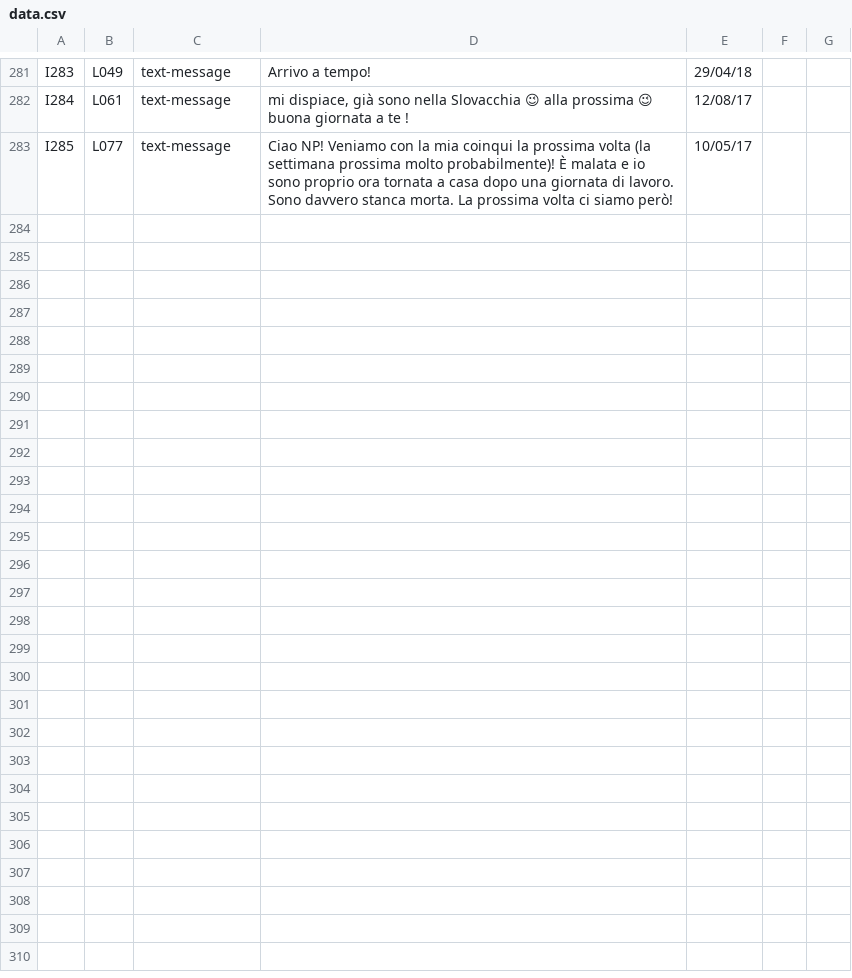
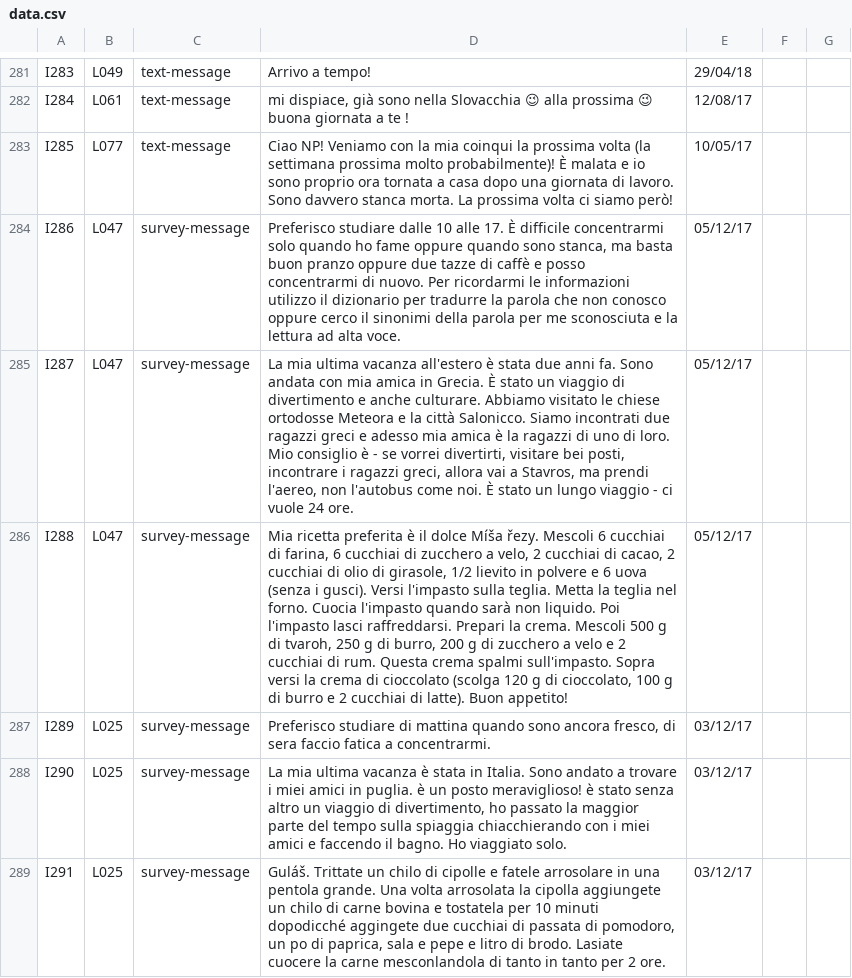
Before and after one commit to Czech-IT/Czech-IT.github.io, a CSV file: _data/data.csv, drawn as a sheet; only a part is shown, gaps mark what is left out; the diff names each change by its address in the sheet, - before the commit and + after, or states it on an @@ line.

Commit message:
data, dataset updated

```diff
--- a/_data/data.csv
+++ b/_data/data.csv
+row 284: I286 | L047 | survey-message | Preferisco studiare dalle 10 alle 17. È difficile concentrarmi solo quando ho fame oppure quando sono stanca, ma basta buon pranzo oppure due tazze di caffè e posso concentrarmi di nuovo. Per ricordarmi le informazioni utilizzo il dizionario per tradurre la parola che non conosco oppure cerco il sinonimi della parola per me sconosciuta e la lettura ad alta voce. | 05/12/17
+row 285: I287 | L047 | survey-message | La mia ultima vacanza all'estero è stata due anni fa. Sono andata con mia amica in Grecia. È stato un viaggio di divertimento e anche culturare. Abbiamo visitato le chiese ortodosse Meteora e la città Salonicco. Siamo incontrati due ragazzi greci e adesso mia amica è la ragazzi di uno di loro. Mio consiglio è - se vorrei divertirti, visitare bei posti, incontrare i ragazzi greci, allora vai a Stavros, ma prendi l'aereo, non l'autobus come noi. È stato un lungo viaggio - ci vuole 24 ore. | 05/12/17
+row 286: I288 | L047 | survey-message | Mia ricetta preferita è il dolce Míša řezy. Mescoli 6 cucchiai di farina, 6 cucchiai di zucchero a velo, 2 cucchiai di cacao, 2 cucchiai di olio di girasole, 1/2 lievito in polvere e 6 uova (senza i gusci). Versi l'impasto sulla teglia. Metta la teglia nel forno. Cuocia l'impasto quando sarà non liquido. Poi l'impasto lasci raffreddarsi. Prepari la crema. Mescoli 500 g di tvaroh, 250 g di burro, 200 g di zucchero a velo e 2 cucchiai di rum. Questa crema spalmi sull'impasto. Sopra versi la crema di cioccolato (scolga 120 g di cioccolato, 100 g di burro e 2 cucchiai di latte). Buon appetito! | 05/12/17
+row 287: I289 | L025 | survey-message | Preferisco studiare di mattina quando sono ancora fresco, di sera faccio fatica a concentrarmi. | 03/12/17
+row 288: I290 | L025 | survey-message | La mia ultima vacanza è stata in Italia. Sono andato a trovare i miei amici in puglia. è un posto meraviglioso! è stato senza altro un viaggio di divertimento, ho passato la maggior parte del tempo sulla spiaggia chiacchierando con i miei amici e faccendo il bagno. Ho viaggiato solo. | 03/12/17
+row 289: I291 | L025 | survey-message | Guláš. Trittate un chilo di cipolle e fatele arrosolare in una pentola grande. Una volta arrosolata la cipolla aggiungete un chilo di carne bovina e tostatela per 10 minuti dopodicché aggingete due cucchiai di passata di pomodoro, un po di paprica, sala e pepe e litro di brodo. Lasiate cuocere la carne mesconlandola di tanto in tanto per 2 ore. | 03/12/17
```
Also changed, not shown: 2 other files.
